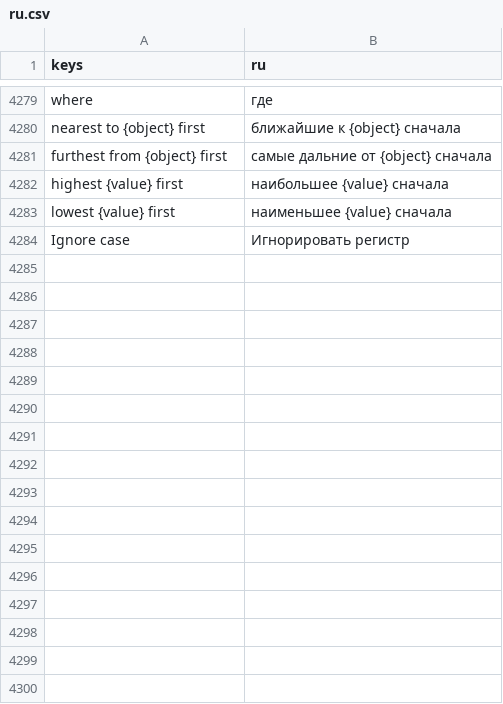
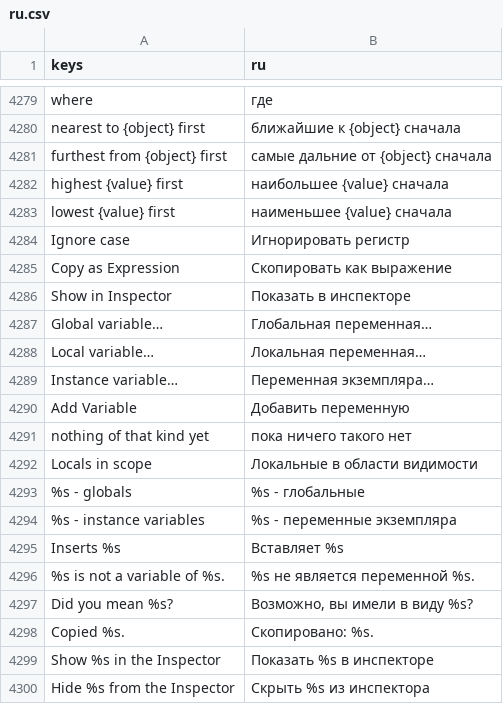
Before and after one commit to SalmanShhh/Godot-EventSheet-Visual-Scripting, a CSV file: addons/eventsheet/translations/ru.csv, drawn as a sheet; only a part is shown, gaps mark what is left out; the diff names each change by its address in the sheet, - before the commit and + after, or states it on an @@ line.

Commit message:
feat(editor): the verbs a variable row was missing, and the note when a name is wrong
Copy as Expression puts on the clipboard the name a field or a hand-written
line would need - a global as `Game.Score`, which is the spelling that runs.
Show in Inspector is the one tick that adds or removes the `@export`, disabled
on a local, which is never a property. The canvas menu's Add entry becomes a
submenu naming the three scopes, because "add a variable" is three questions.

A row that names a variable the sheet does not declare grows a red note under
its event - "hpp is not a variable of Player. Did you mean hp?" - with a Use
hp fix that renames every use of it in one undo step. A verb handed the wrong
kind grows an amber note instead, because that line compiles and only
misbehaves.

The Inspector gains "Instance variables · N" beside Edit Event Sheet, opening
the table the sheet already has, with a muted line naming the variables that
are not down there. The census is a light scan of the script's own text - this
plugin registers at editor boot and a selection must not cost a compile.

17 new keys in TEMPLATE.csv and all eight locales.

```diff
--- a/addons/eventsheet/translations/ru.csv
+++ b/addons/eventsheet/translations/ru.csv
+row 4285: Copy as Expression | Скопировать как выражение
+row 4286: Show in Inspector | Показать в инспекторе
+row 4287: Global variable… | Глобальная переменная…
+row 4288: Local variable… | Локальная переменная…
+row 4289: Instance variable… | Переменная экземпляра…
+row 4290: Add Variable | Добавить переменную
+row 4291: nothing of that kind yet | пока ничего такого нет
+row 4292: Locals in scope | Локальные в области видимости
+row 4293: %s - globals | %s - глобальные
+row 4294: %s - instance variables | %s - переменные экземпляра
+row 4295: Inserts %s | Вставляет %s
+row 4296: %s is not a variable of %s. | %s не является переменной %s.
+row 4297: Did you mean %s? | Возможно, вы имели в виду %s?
+row 4298: Copied %s. | Скопировано: %s.
+row 4299: Show %s in the Inspector | Показать %s в инспекторе
+row 4300: Hide %s from the Inspector | Скрыть %s из инспектора
```
Also changed, not shown: addons/eventsheet/translations/es.csv, addons/eventsheet/translations/fr.csv, 13 other files.
